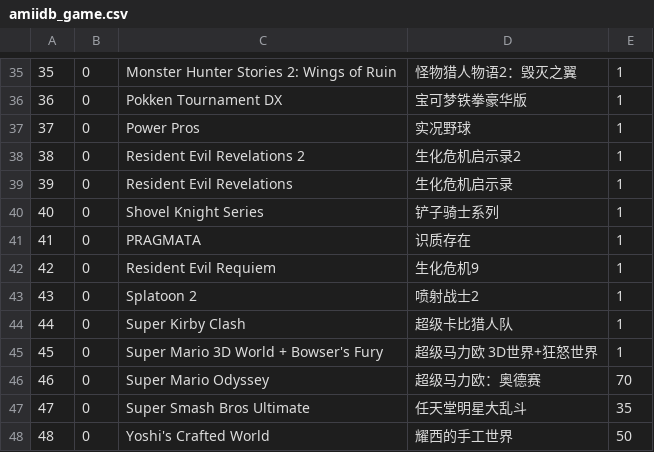
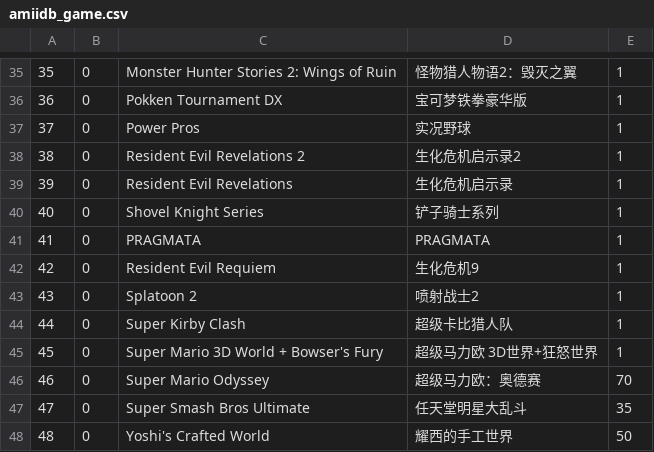
Before and after one commit to James-Makoto/pixl.js, a CSV file: fw/data/amiidb_game.csv, drawn as a sheet; only a part is shown, gaps mark what is left out.

```diff
--- a/fw/data/amiidb_game.csv
+++ b/fw/data/amiidb_game.csv
@@ -40,3 +40,3 @@
 40,0,Shovel Knight Series,铲子骑士系列,1
-41,0,PRAGMATA,识质存在,1
+41,0,PRAGMATA,PRAGMATA,1
 42,0,Resident Evil Requiem,生化危机9,1
```
Also changed, not shown: fw/data/amiidb_link.csv.
